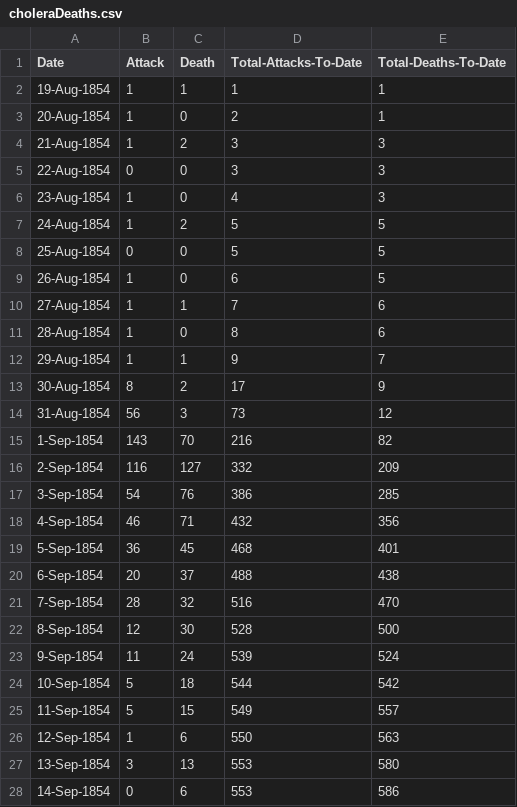
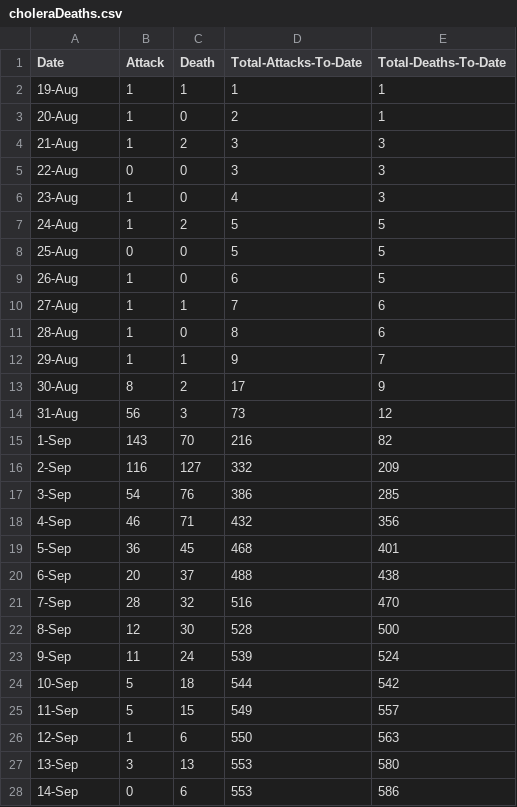
Before and after one commit to JeffreyYu1/ICS484-Project1, a CSV file: choleraDeaths.csv, drawn as a sheet; only a part is shown; the diff covers the shown part only.

```diff
--- a/choleraDeaths.csv
+++ b/choleraDeaths.csv
@@ -1,28 +1,28 @@
 Date,Attack,Death,Total-Attacks-To-Date,Total-Deaths-To-Date
-19-Aug-1854,1,1,1,1
-20-Aug-1854,1,0,2,1
-21-Aug-1854,1,2,3,3
-22-Aug-1854,0,0,3,3
-23-Aug-1854,1,0,4,3
-24-Aug-1854,1,2,5,5
-25-Aug-1854,0,0,5,5
-26-Aug-1854,1,0,6,5
-27-Aug-1854,1,1,7,6
-28-Aug-1854,1,0,8,6
-29-Aug-1854,1,1,9,7
-30-Aug-1854,8,2,17,9
-31-Aug-1854,56,3,73,12
-1-Sep-1854,143,70,216,82
-2-Sep-1854,116,127,332,209
-3-Sep-1854,54,76,386,285
-4-Sep-1854,46,71,432,356
-5-Sep-1854,36,45,468,401
-6-Sep-1854,20,37,488,438
-7-Sep-1854,28,32,516,470
-8-Sep-1854,12,30,528,500
-9-Sep-1854,11,24,539,524
-10-Sep-1854,5,18,544,542
-11-Sep-1854,5,15,549,557
-12-Sep-1854,1,6,550,563
-13-Sep-1854,3,13,553,580
-14-Sep-1854,0,6,553,586
+19-Aug,1,1,1,1
+20-Aug,1,0,2,1
+21-Aug,1,2,3,3
+22-Aug,0,0,3,3
+23-Aug,1,0,4,3
+24-Aug,1,2,5,5
+25-Aug,0,0,5,5
+26-Aug,1,0,6,5
+27-Aug,1,1,7,6
+28-Aug,1,0,8,6
+29-Aug,1,1,9,7
+30-Aug,8,2,17,9
+31-Aug,56,3,73,12
+1-Sep,143,70,216,82
+2-Sep,116,127,332,209
+3-Sep,54,76,386,285
+4-Sep,46,71,432,356
+5-Sep,36,45,468,401
+6-Sep,20,37,488,438
+7-Sep,28,32,516,470
+8-Sep,12,30,528,500
+9-Sep,11,24,539,524
+10-Sep,5,18,544,542
+11-Sep,5,15,549,557
+12-Sep,1,6,550,563
+13-Sep,3,13,553,580
+14-Sep,0,6,553,586
```
Also changed, not shown: 15 edited cells elsewhere in this file, 2 other files.
